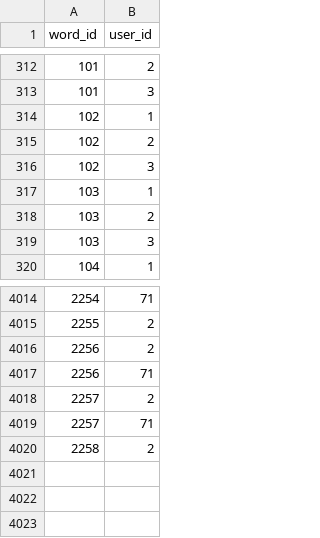
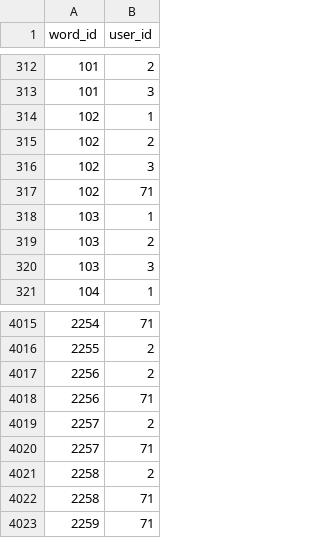
Before and after one commit to IsiXhosa-click/database, a CSV file: user_attributions.csv, drawn as a sheet; only a part is shown, gaps mark what is left out; the diff names each change by its address in the sheet, - before the commit and + after, or states it on an @@ line.

```diff
--- a/user_attributions.csv
+++ b/user_attributions.csv
+row 317: 102 | 71
+row 4022: 2258 | 71
+row 4023: 2259 | 71
```
Also changed, not shown: linked_words.csv, words.csv.
